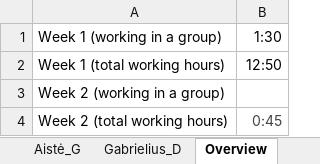
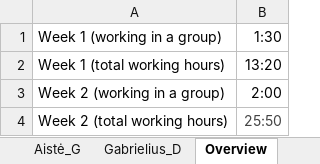
Before and after one commit to gryxay/Rover, an Excel workbook: timelogs/time_logs.xlsx, sheet Overview, drawn as a sheet; values as stored, in another font and other column widths than the file's, no borders; the diff names each change by its address in the sheet, - before the commit and + after, or states it on an @@ line.

```diff
--- a/timelogs/time_logs.xlsx (sheet Overview)
+++ b/timelogs/time_logs.xlsx (sheet Overview)
-B2: 12:50
+B2: 13:20
-B3: (empty)
+B3: 2:00
-B4: 0:45
+B4: 25:50
```
Also changed, not shown: sheet Gabrielius_D, sheet Nedas_J, sheet Adomas_J, sheet Aistė_G.
